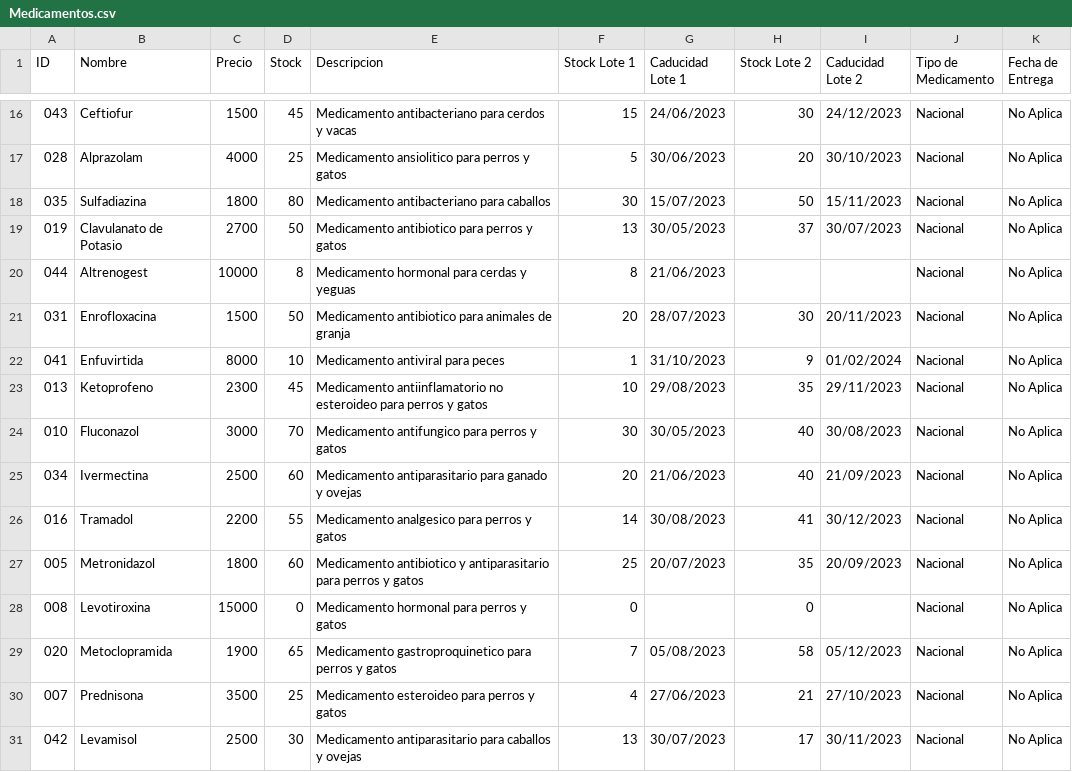
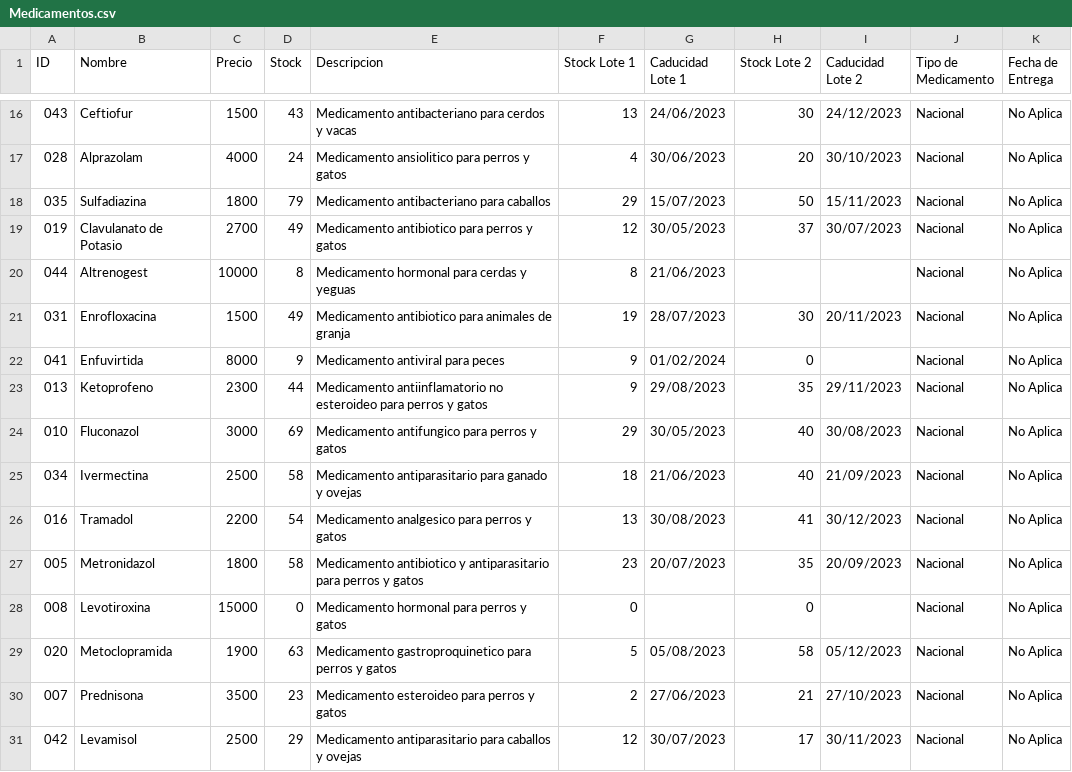
Before and after one commit to IRkwu/Equipo3-Farmacia, a CSV file: ArchivosCSV/Medicamentos.csv, drawn as a sheet; only a part is shown, gaps mark what is left out; the diff covers the shown part only.

```diff
--- a/ArchivosCSV/Medicamentos.csv
+++ b/ArchivosCSV/Medicamentos.csv
@@ -16,16 +16,16 @@ ID,Nombre,Precio,Stock,Descripcion,Stock Lote 1,Caducidad Lote 1,Stock Lote 2,Ca
-043,Ceftiofur,1500,45,Medicamento antibacteriano para cerdos y vacas,15,24/06/2023,30,24/12/2023,Nacional,No Aplica
-028,Alprazolam,4000,25,Medicamento ansiolitico para perros y gatos,5,30/06/2023,20,30/10/2023,Nacional,No Aplica
-035,Sulfadiazina,1800,80,Medicamento antibacteriano para caballos,30,15/07/2023,50,15/11/2023,Nacional,No Aplica
-019,Clavulanato de Potasio,2700,50,Medicamento antibiotico para perros y gatos,13,30/05/2023,37,30/07/2023,Nacional,No Aplica
+043,Ceftiofur,1500,43,Medicamento antibacteriano para cerdos y vacas,13,24/06/2023,30,24/12/2023,Nacional,No Aplica
+028,Alprazolam,4000,24,Medicamento ansiolitico para perros y gatos,4,30/06/2023,20,30/10/2023,Nacional,No Aplica
+035,Sulfadiazina,1800,79,Medicamento antibacteriano para caballos,29,15/07/2023,50,15/11/2023,Nacional,No Aplica
+019,Clavulanato de Potasio,2700,49,Medicamento antibiotico para perros y gatos,12,30/05/2023,37,30/07/2023,Nacional,No Aplica
 044,Altrenogest,10000,8,Medicamento hormonal para cerdas y yeguas,8,21/06/2023,,,Nacional,No Aplica
-031,Enrofloxacina,1500,50,Medicamento antibiotico para animales de granja,20,28/07/2023,30,20/11/2023,Nacional,No Aplica
-041,Enfuvirtida,8000,10,Medicamento antiviral para peces,1,31/10/2023,9,01/02/2024,Nacional,No Aplica
-013,Ketoprofeno,2300,45,Medicamento antiinflamatorio no esteroideo para perros y gatos,10,29/08/2023,35,29/11/2023,Nacional,No Aplica
-010,Fluconazol,3000,70,Medicamento antifungico para perros y gatos,30,30/05/2023,40,30/08/2023,Nacional,No Aplica
-034,Ivermectina,2500,60,Medicamento antiparasitario para ganado y ovejas,20,21/06/2023,40,21/09/2023,Nacional,No Aplica
-016,Tramadol,2200,55,Medicamento analgesico para perros y gatos,14,30/08/2023,41,30/12/2023,Nacional,No Aplica
-005,Metronidazol,1800,60,Medicamento antibiotico y antiparasitario para perros y gatos,25,20/07/2023,35,20/09/2023,Nacional,No Aplica
+031,Enrofloxacina,1500,49,Medicamento antibiotico para animales de granja,19,28/07/2023,30,20/11/2023,Nacional,No Aplica
+041,Enfuvirtida,8000,9,Medicamento antiviral para peces,9,01/02/2024,0,,Nacional,No Aplica
+013,Ketoprofeno,2300,44,Medicamento antiinflamatorio no esteroideo para perros y gatos,9,29/08/2023,35,29/11/2023,Nacional,No Aplica
+010,Fluconazol,3000,69,Medicamento antifungico para perros y gatos,29,30/05/2023,40,30/08/2023,Nacional,No Aplica
+034,Ivermectina,2500,58,Medicamento antiparasitario para ganado y ovejas,18,21/06/2023,40,21/09/2023,Nacional,No Aplica
+016,Tramadol,2200,54,Medicamento analgesico para perros y gatos,13,30/08/2023,41,30/12/2023,Nacional,No Aplica
+005,Metronidazol,1800,58,Medicamento antibiotico y antiparasitario para perros y gatos,23,20/07/2023,35,20/09/2023,Nacional,No Aplica
 008,Levotiroxina,15000,0,Medicamento hormonal para perros y gatos,0,,0,,Nacional,No Aplica
-020,Metoclopramida,1900,65,Medicamento gastroproquinetico para perros y gatos,7,05/08/2023,58,05/12/2023,Nacional,No Aplica
-007,Prednisona,3500,25,Medicamento esteroideo para perros y gatos,4,27/06/2023,21,27/10/2023,Nacional,No Aplica
-042,Levamisol,2500,30,Medicamento antiparasitario para caballos y ovejas,13,30/07/2023,17,30/11/2023,Nacional,No Aplica
+020,Metoclopramida,1900,63,Medicamento gastroproquinetico para perros y gatos,5,05/08/2023,58,05/12/2023,Nacional,No Aplica
+007,Prednisona,3500,23,Medicamento esteroideo para perros y gatos,2,27/06/2023,21,27/10/2023,Nacional,No Aplica
+042,Levamisol,2500,29,Medicamento antiparasitario para caballos y ovejas,12,30/07/2023,17,30/11/2023,Nacional,No Aplica
```
Also changed, not shown: 60 edited cells elsewhere in this file, 16 other files.
